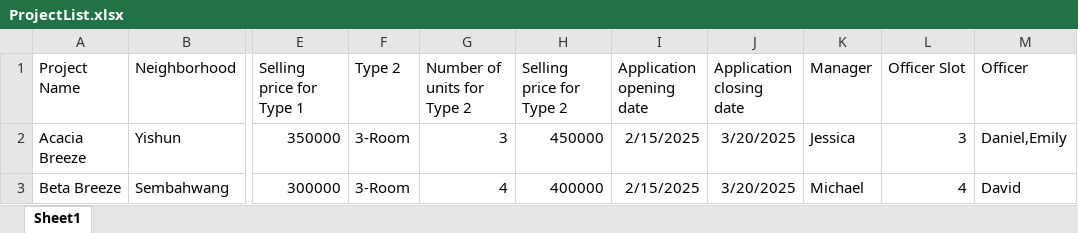
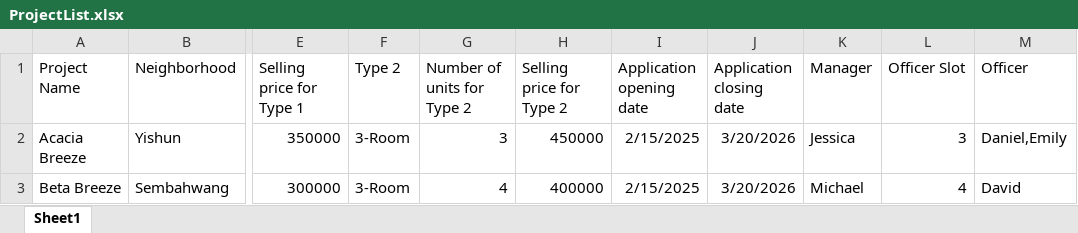
Before and after one commit to KyeYongChoo/SC2002-Group-Project, an Excel workbook: data/ProjectList.xlsx, sheet Sheet1, drawn as a sheet; only a part is shown, gaps mark what is left out; values as stored, in another font and other column widths than the file's, no borders; the diff names each change by its address in the sheet, - before the commit and + after, or states it on an @@ line.

Commit message:
set data closeDate to 2026

```diff
--- a/data/ProjectList.xlsx (sheet Sheet1)
+++ b/data/ProjectList.xlsx (sheet Sheet1)
-J2:J3 (Application closing date): 3/20/2025
+J2:J3 (Application closing date): 3/20/2026
```
Also changed, not shown: 2 other files.
